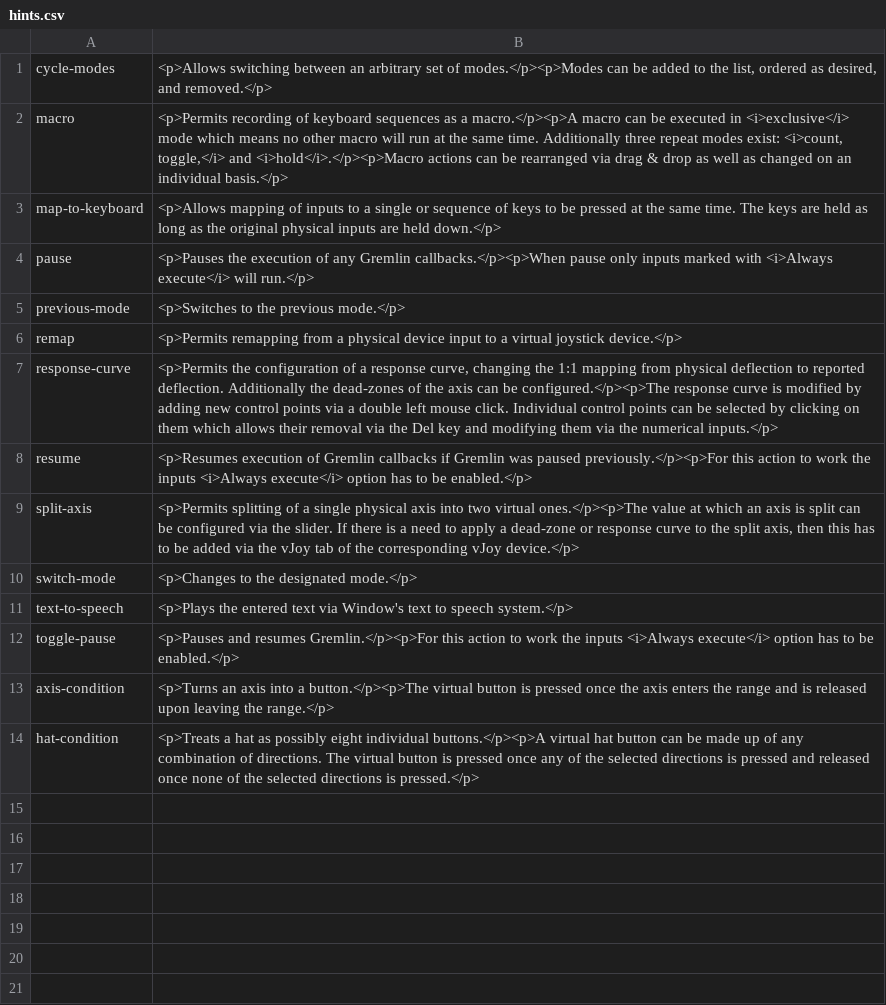
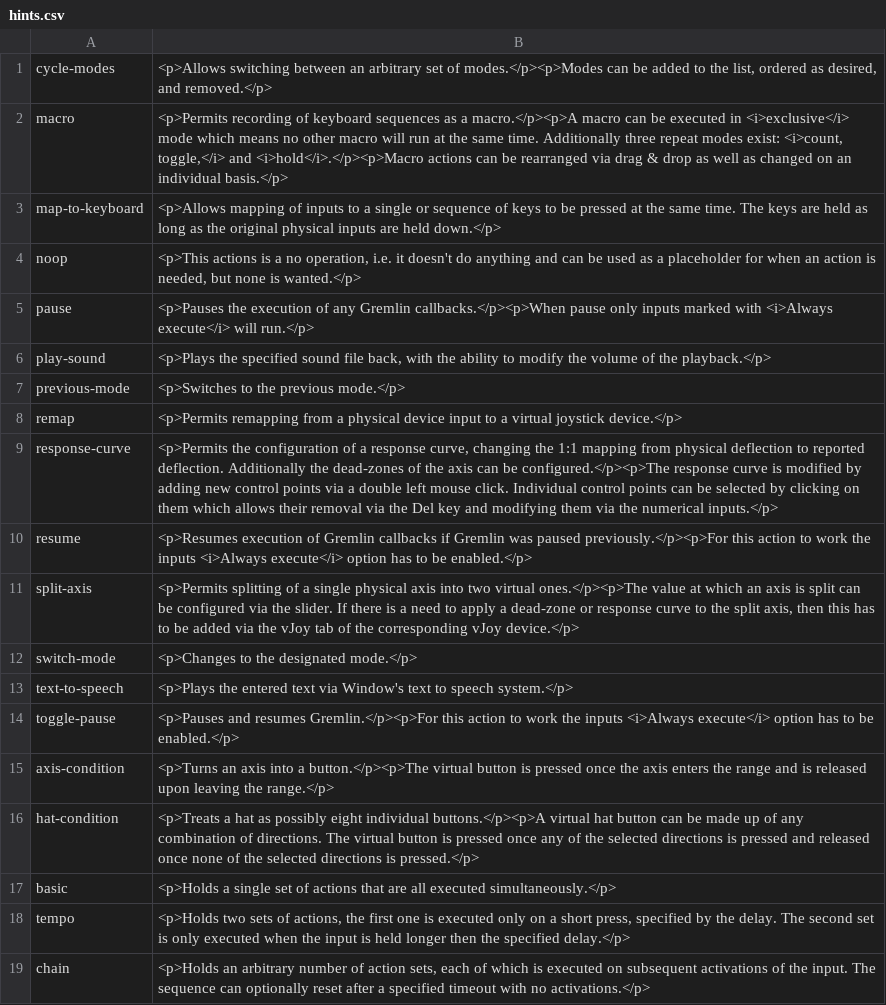
Before and after one commit to WhiteMagic/JoystickGremlin, a CSV file: doc/hints.csv, drawn as a sheet.

Commit message:
Updated help texts

```diff
--- a/doc/hints.csv
+++ b/doc/hints.csv
@@ -3,3 +3,5 @@
 "map-to-keyboard","<p>Allows mapping of inputs to a single or sequence of keys to be pressed at the same time. The keys are held as long as the original physical inputs are held down.</p>"
+"noop","<p>This actions is a no operation, i.e. it doesn't do anything and can be used as a placeholder for when an action is needed, but none is wanted.</p>"
 "pause","<p>Pauses the execution of any Gremlin callbacks.</p><p>When pause only inputs marked with <i>Always execute</i> will run.</p>"
+"play-sound","<p>Plays the specified sound file back, with the ability to modify the volume of the playback.</p>"
 "previous-mode","<p>Switches to the previous mode.</p>"
@@ -14 +16,4 @@
 "hat-condition","<p>Treats a hat as possibly eight individual buttons.</p><p>A virtual hat button can be made up of any combination of directions. The virtual button is pressed once any of the selected directions is pressed and released once none of the selected directions is pressed.</p>"
+"basic","<p>Holds a single set of actions that are all executed simultaneously.</p>"
+"tempo","<p>Holds two sets of actions, the first one is executed only on a short press, specified by the delay. The second set is only executed when the input is held longer then the specified delay.</p>"
+"chain","<p>Holds an arbitrary number of action sets, each of which is executed on subsequent activations of the input. The sequence can optionally reset after a specified timeout with no activations.</p>"
```
